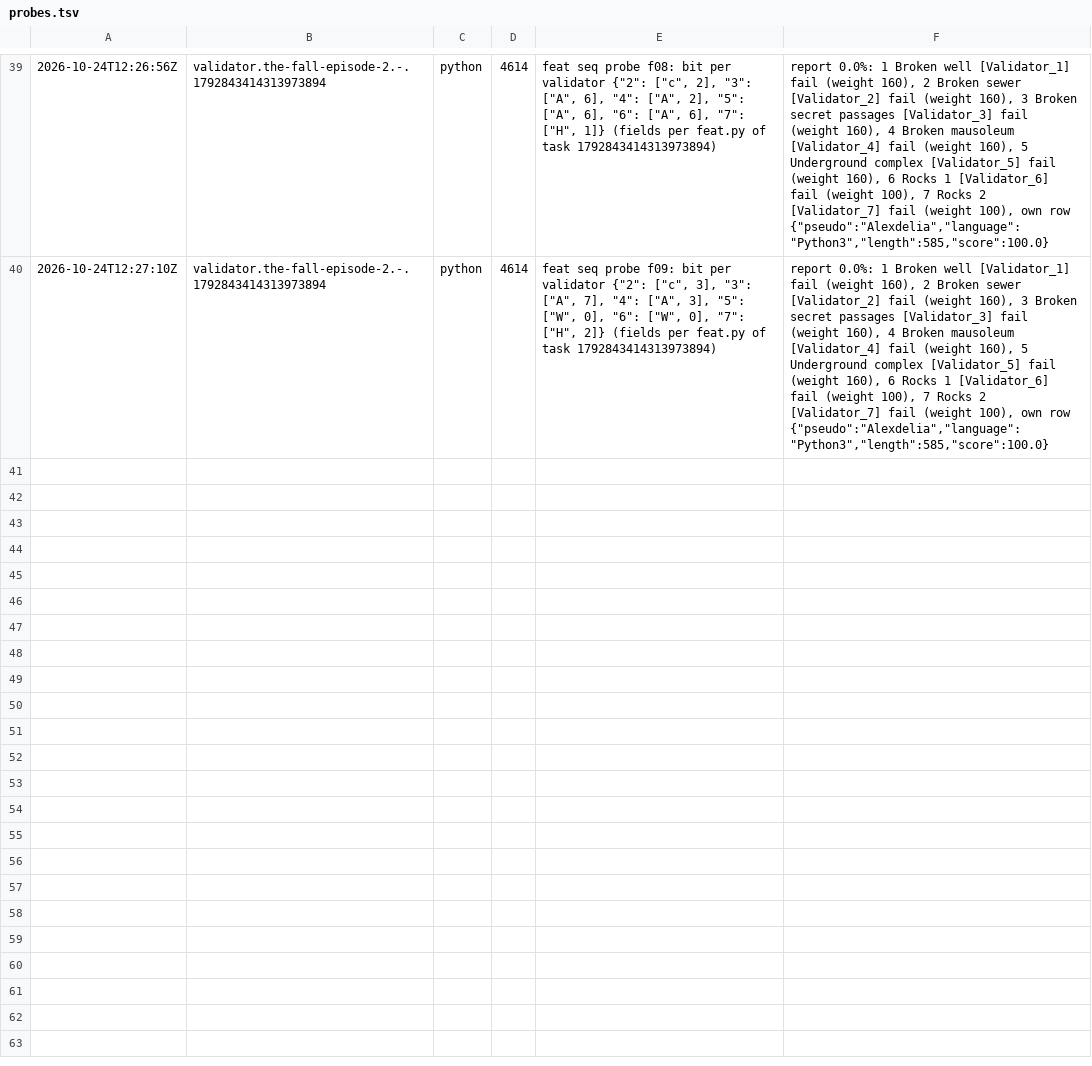
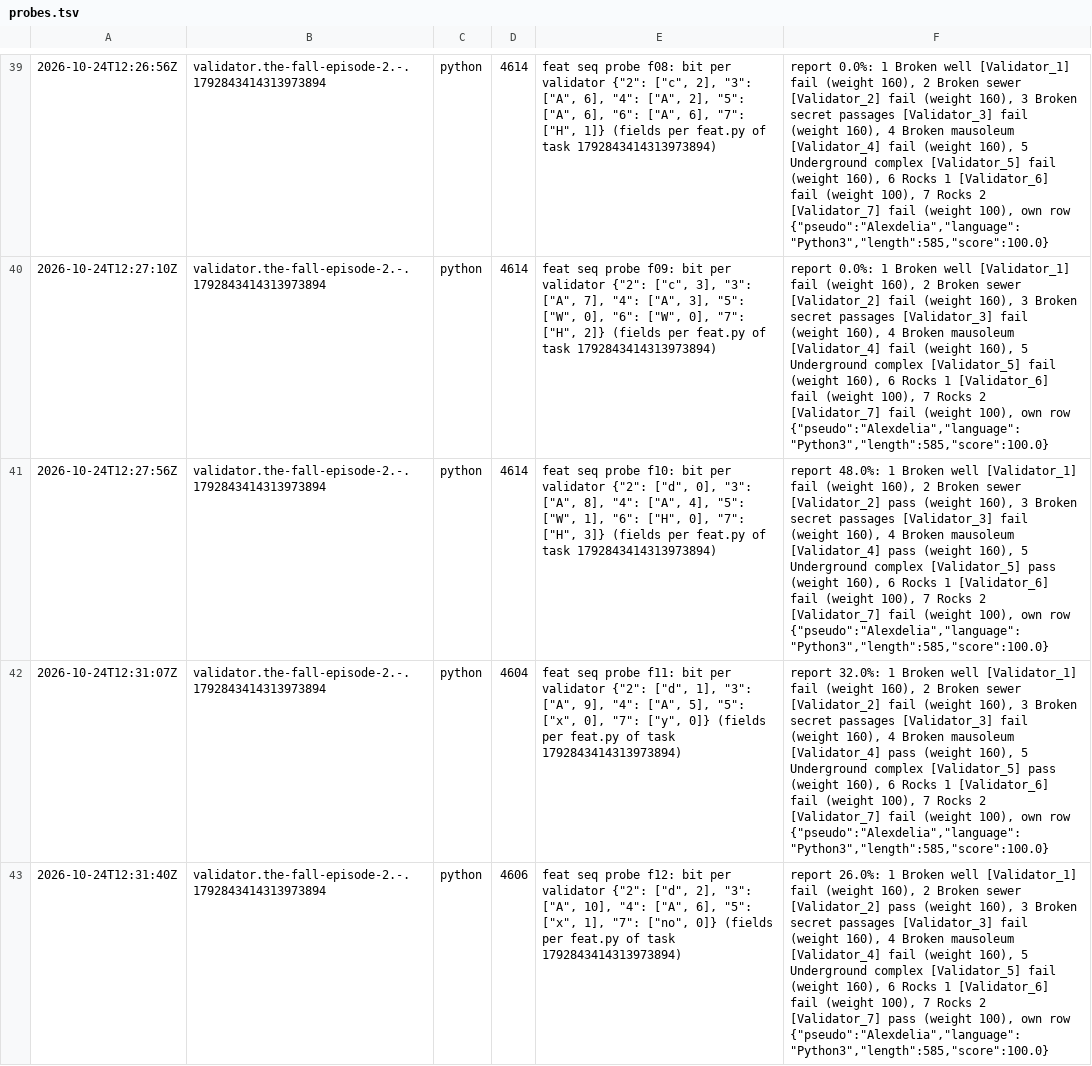
Before and after one commit to Alexdelia/puzzle, a TSV file: codingame/codegolf/puzzle/the-fall-episode-2/probe/probes.tsv, drawn as a sheet; only a part is shown, gaps mark what is left out; the diff covers the shown part only; the diff names each change by its address in the sheet, - before the commit and + after, or states it on an @@ line.

Commit message:
chore(golf): probes the-fall-episode-2

```diff
--- a/codingame/codegolf/puzzle/the-fall-episode-2/probe/probes.tsv
+++ b/codingame/codegolf/puzzle/the-fall-episode-2/probe/probes.tsv
+row 41: 2026-10-24T12:27:56Z | validator.the-fall-episode-2.-.1792843414313973894 | python | 4614 | feat seq probe f10: bit per validator {"2": ["d", 0], "3": ["A", 8], "4": ["A", 4], "5": ["W", 1], "6": ["H", 0], "7": ["H", 3]} (fields per feat.py of task 1792843414313973894) | report 48.0%: 1 Broken well [Validator_1] fail (weight 160), 2 Broken sewer [Validator_2] pass (weight 160), 3 Broken secret passages [Validator_3] fail (weight 160), 4 Broken mausoleum [Validator_4] pass (weight 160), 5 Underground complex [Validator_5] pass (weight 160), 6 Rocks 1 [Validator_6] fail (weight 100), 7 Rocks 2 [Validator_7] fail (weight 100), own row {"pseudo":"Alexdelia","language":"Python3","length":585,"score":100.0}
+row 42: 2026-10-24T12:31:07Z | validator.the-fall-episode-2.-.1792843414313973894 | python | 4604 | feat seq probe f11: bit per validator {"2": ["d", 1], "3": ["A", 9], "4": ["A", 5], "5": ["x", 0], "7": ["y", 0]} (fields per feat.py of task 1792843414313973894) | report 32.0%: 1 Broken well [Validator_1] fail (weight 160), 2 Broken sewer [Validator_2] fail (weight 160), 3 Broken secret passages [Validator_3] fail (weight 160), 4 Broken mausoleum [Validator_4] pass (weight 160), 5 Underground complex [Validator_5] pass (weight 160), 6 Rocks 1 [Validator_6] fail (weight 100), 7 Rocks 2 [Validator_7] fail (weight 100), own row {"pseudo":"Alexdelia","language":"Python3","length":585,"score":100.0}
+row 43: 2026-10-24T12:31:40Z | validator.the-fall-episode-2.-.1792843414313973894 | python | 4606 | feat seq probe f12: bit per validator {"2": ["d", 2], "3": ["A", 10], "4": ["A", 6], "5": ["x", 1], "7": ["no", 0]} (fields per feat.py of task 1792843414313973894) | report 26.0%: 1 Broken well [Validator_1] fail (weight 160), 2 Broken sewer [Validator_2] pass (weight 160), 3 Broken secret passages [Validator_3] fail (weight 160), 4 Broken mausoleum [Validator_4] fail (weight 160), 5 Underground complex [Validator_5] fail (weight 160), 6 Rocks 1 [Validator_6] fail (weight 100), 7 Rocks 2 [Validator_7] pass (weight 100), own row {"pseudo":"Alexdelia","language":"Python3","length":585,"score":100.0}
```
Also changed, not shown: 2 added rows elsewhere in this file, 5 other files.
